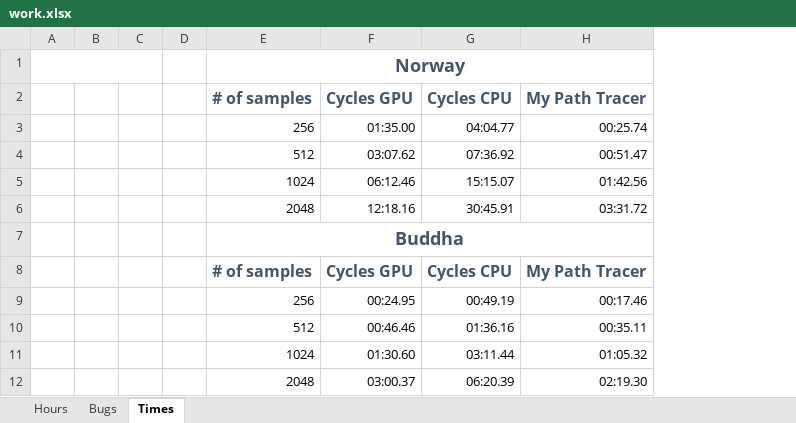
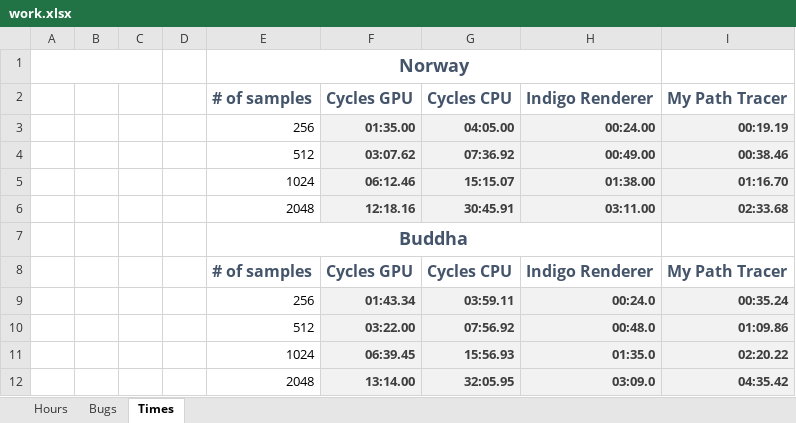
Before and after one commit to TheFishInTheAir/raytracer, an Excel workbook: work.xlsx, sheet Times, drawn as a sheet; values as stored, in another font and other column widths than the file's, no borders; charts and pictures not drawn; removed rows and columns are numbered as before the commit, all else as after; the diff names each change by its address in the sheet, - before the commit and + after, or states it on an @@ line.

```diff
--- a/work.xlsx (sheet Times)
+++ b/work.xlsx (sheet Times)
-column H, rows 2-8: My Path Tracer | 00:25.74 | 00:51.47 | 01:42.56 | 03:31.72 |  | My Path Tracer; row 12: 02:19.30
+column H, rows 2-8: Indigo Renderer | 00:24.00 | 00:49.00 | 01:38.00 | 03:11.00 |  | Indigo Renderer; row 12: 03:09.0
+column I, rows 2-8: My Path Tracer | 00:19.19 | 00:38.46 | 01:16.70 | 02:33.68 |  | My Path Tracer; row 12: 04:35.42
@@ F3:G6 fill: none → #F2F2F2, bold: off → on, text colour: black → #3F3F3F @@
-G3: 04:04.77
+G3: 04:05.00
-row 9:  |  |  |  | 256 | 00:24.95 | 00:49.19 | 00:17.46
-row 10:  |  |  |  | 512 | 00:46.46 | 01:36.16 | 00:35.11
-row 11:  |  |  |  | 1024 | 01:30.60 | 03:11.44 | 01:05.32
+row 9:  |  |  |  | 256 | 01:43.34 | 03:59.11 | 00:24.0 | 00:35.24
+row 10:  |  |  |  | 512 | 03:22.00 | 07:56.92 | 00:48.0 | 01:09.86
+row 11:  |  |  |  | 1024 | 06:39.45 | 15:56.93 | 01:35.0 | 02:20.22
-F12: 03:00.37
+F12: 13:14.00
@@ F12:G12 fill: none → #F2F2F2, bold: off → on, text colour: black → #3F3F3F @@
-G12: 06:20.39
+G12: 32:05.95
```
Also changed, not shown: charts or pictures, 24 other files.
